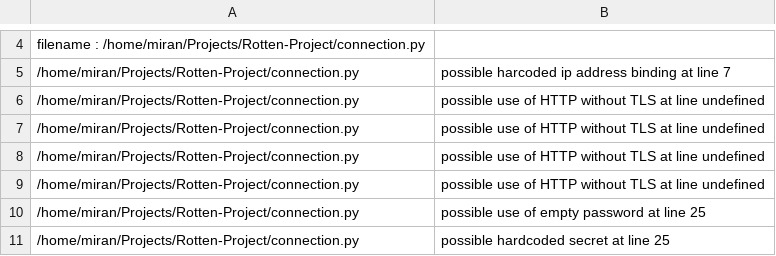
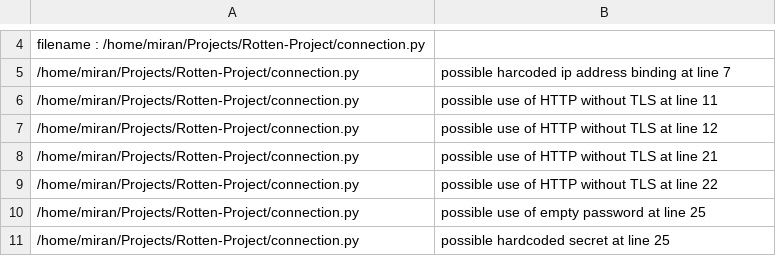
Before and after one commit to miranalmehrab/Smell-Spotter, a CSV file: warning-logs/project_warnings.csv, drawn as a sheet; only a part is shown, gaps mark what is left out.

```diff
--- a/warning-logs/project_warnings.csv
+++ b/warning-logs/project_warnings.csv
@@ -5,6 +5,6 @@ filename : /home/miran/Projects/Rotten-Project/connection.py
 /home/miran/Projects/Rotten-Project/connection.py ,possible harcoded ip address binding at line 7
-/home/miran/Projects/Rotten-Project/connection.py ,possible use of HTTP without TLS at line undefined
-/home/miran/Projects/Rotten-Project/connection.py ,possible use of HTTP without TLS at line undefined
-/home/miran/Projects/Rotten-Project/connection.py ,possible use of HTTP without TLS at line undefined
-/home/miran/Projects/Rotten-Project/connection.py ,possible use of HTTP without TLS at line undefined
+/home/miran/Projects/Rotten-Project/connection.py ,possible use of HTTP without TLS at line 11
+/home/miran/Projects/Rotten-Project/connection.py ,possible use of HTTP without TLS at line 12
+/home/miran/Projects/Rotten-Project/connection.py ,possible use of HTTP without TLS at line 21
+/home/miran/Projects/Rotten-Project/connection.py ,possible use of HTTP without TLS at line 22
 /home/miran/Projects/Rotten-Project/connection.py ,possible use of empty password at line 25
```
Also changed, not shown: 3 other files.
